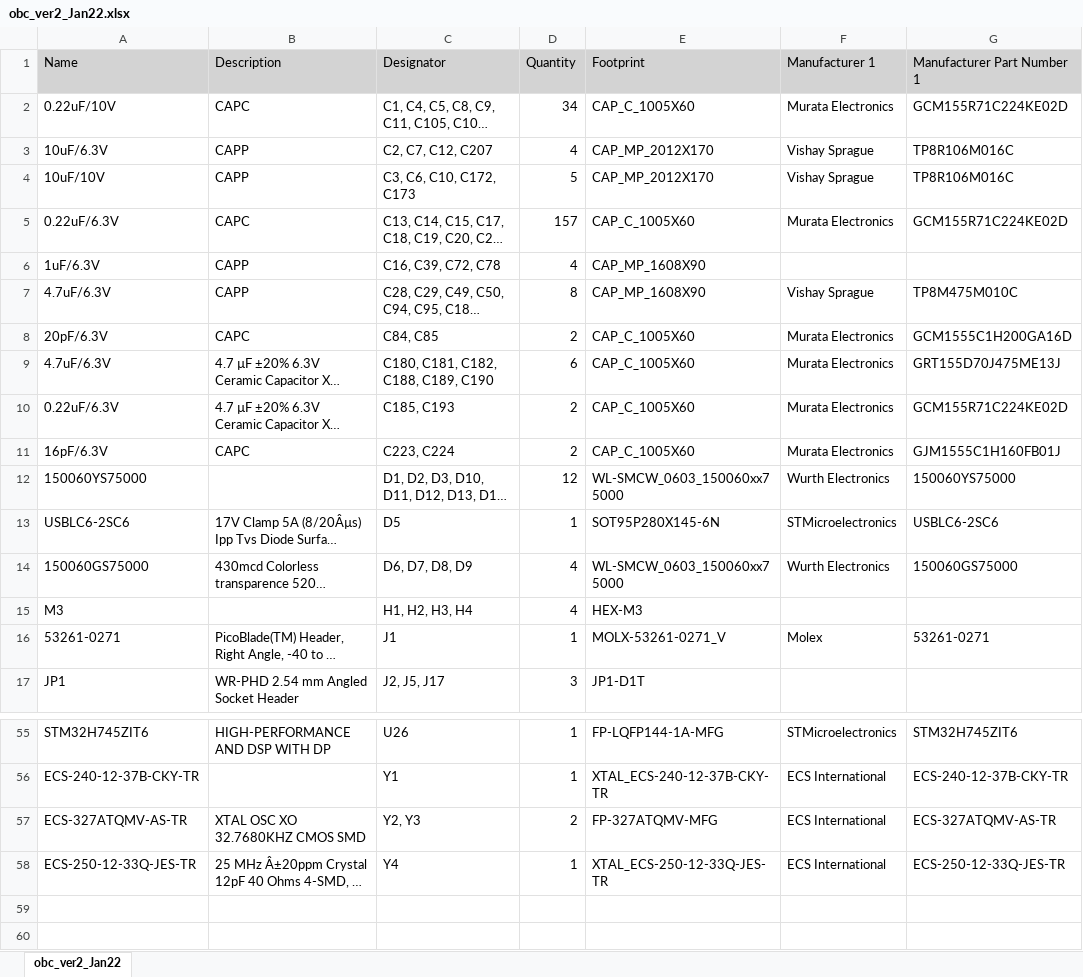
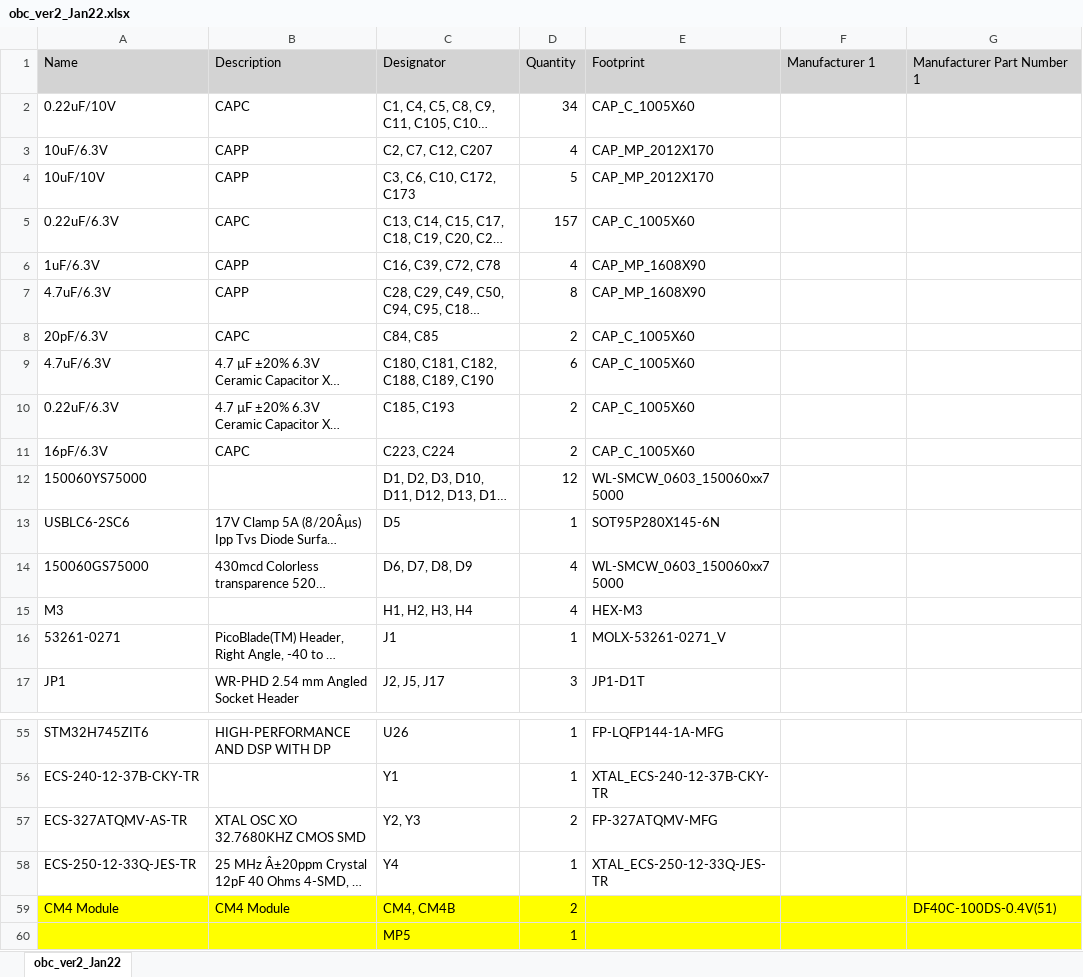
Before and after one commit to baobuibk/NANORACK_V2_OBC_HW_CAMDOAN, an Excel workbook: 03_BOM/obc_ver2_Jan22.xlsx, sheet obc_ver2_Jan22, drawn as a sheet; only a part is shown, gaps mark what is left out; long unchanged cells end in …; values as stored, in another font and other column widths than the file's, no borders; the diff covers the shown part only; the diff names each change by its address in the sheet, - before the commit and + after, or states it on an @@ line.

```diff
--- a/03_BOM/obc_ver2_Jan22.xlsx (sheet obc_ver2_Jan22)
+++ b/03_BOM/obc_ver2_Jan22.xlsx (sheet obc_ver2_Jan22)
-F2 (Manufacturer 1): Murata Electronics
+F2 (Manufacturer 1): (empty)
-G2 (Manufacturer Part Number 1): GCM155R71C224KE02D
+G2 (Manufacturer Part Number 1): (empty)
-F3:F4 (Manufacturer 1): Vishay Sprague
+F3:F4 (Manufacturer 1): (empty)
-G3:G4 (Manufacturer Part Number 1): TP8R106M016C
+G3:G4 (Manufacturer Part Number 1): (empty)
-F5 (Manufacturer 1): Murata Electronics
+F5 (Manufacturer 1): (empty)
-G5 (Manufacturer Part Number 1): GCM155R71C224KE02D
+G5 (Manufacturer Part Number 1): (empty)
-F7 (Manufacturer 1): Vishay Sprague
+F7 (Manufacturer 1): (empty)
-G7 (Manufacturer Part Number 1): TP8M475M010C
+G7 (Manufacturer Part Number 1): (empty)
-F8:F11 (Manufacturer 1): Murata Electronics
+F8:F11 (Manufacturer 1): (empty)
-G8 (Manufacturer Part Number 1): GCM1555C1H200GA16D
+G8 (Manufacturer Part Number 1): (empty)
-G9 (Manufacturer Part Number 1): GRT155D70J475ME13J
+G9 (Manufacturer Part Number 1): (empty)
-G10 (Manufacturer Part Number 1): GCM155R71C224KE02D
+G10 (Manufacturer Part Number 1): (empty)
-G11 (Manufacturer Part Number 1): GJM1555C1H160FB01J
+G11 (Manufacturer Part Number 1): (empty)
-F12 (Manufacturer 1): Wurth Electronics
+F12 (Manufacturer 1): (empty)
-G12 (Manufacturer Part Number 1): 150060YS75000
+G12 (Manufacturer Part Number 1): (empty)
-F13 (Manufacturer 1): STMicroelectronics
+F13 (Manufacturer 1): (empty)
-G13 (Manufacturer Part Number 1): USBLC6-2SC6
+G13 (Manufacturer Part Number 1): (empty)
-F14 (Manufacturer 1): Wurth Electronics
+F14 (Manufacturer 1): (empty)
-G14 (Manufacturer Part Number 1): 150060GS75000
+G14 (Manufacturer Part Number 1): (empty)
-F16 (Manufacturer 1): Molex
+F16 (Manufacturer 1): (empty)
-G16 (Manufacturer Part Number 1): 53261-0271
+G16 (Manufacturer Part Number 1): (empty)
-F55 (Manufacturer 1): STMicroelectronics
+F55 (Manufacturer 1): (empty)
-G55 (Manufacturer Part Number 1): STM32H745ZIT6
+G55 (Manufacturer Part Number 1): (empty)
-F56:F58 (Manufacturer 1): ECS International
+F56:F58 (Manufacturer 1): (empty)
-G56 (Manufacturer Part Number 1): ECS-240-12-37B-CKY-TR
+G56 (Manufacturer Part Number 1): (empty)
-G57 (Manufacturer Part Number 1): ECS-327ATQMV-AS-TR
+G57 (Manufacturer Part Number 1): (empty)
-G58 (Manufacturer Part Number 1): ECS-250-12-33Q-JES-TR
+G58 (Manufacturer Part Number 1): (empty)
+row 59: CM4 Module | CM4 Module | CM4, CM4B | 2 |  |  | DF40C-100DS-0.4V(51)
+row 60:  |  | MP5 | 1
```
Also changed, not shown: 38 edited cells elsewhere in this sheet, 8 other files.
